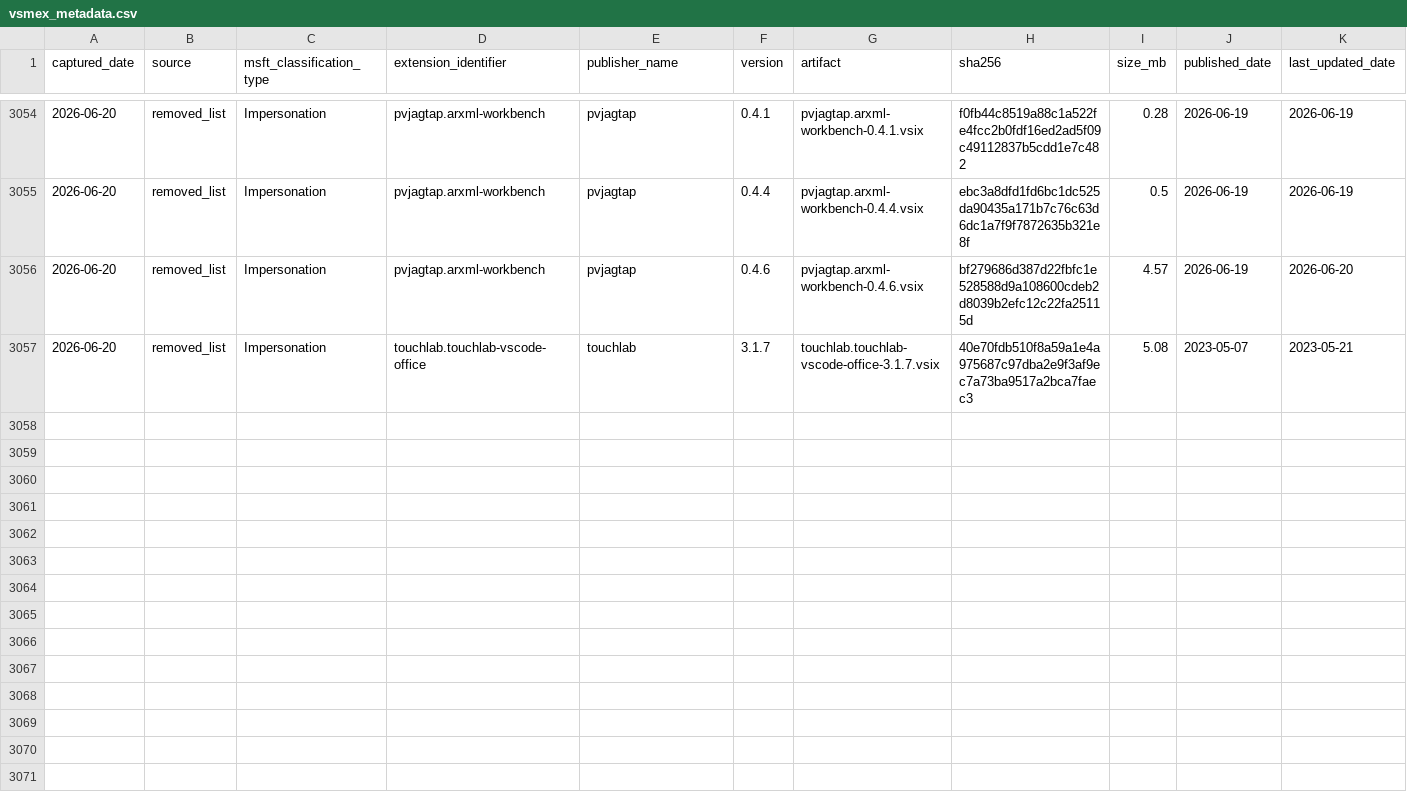
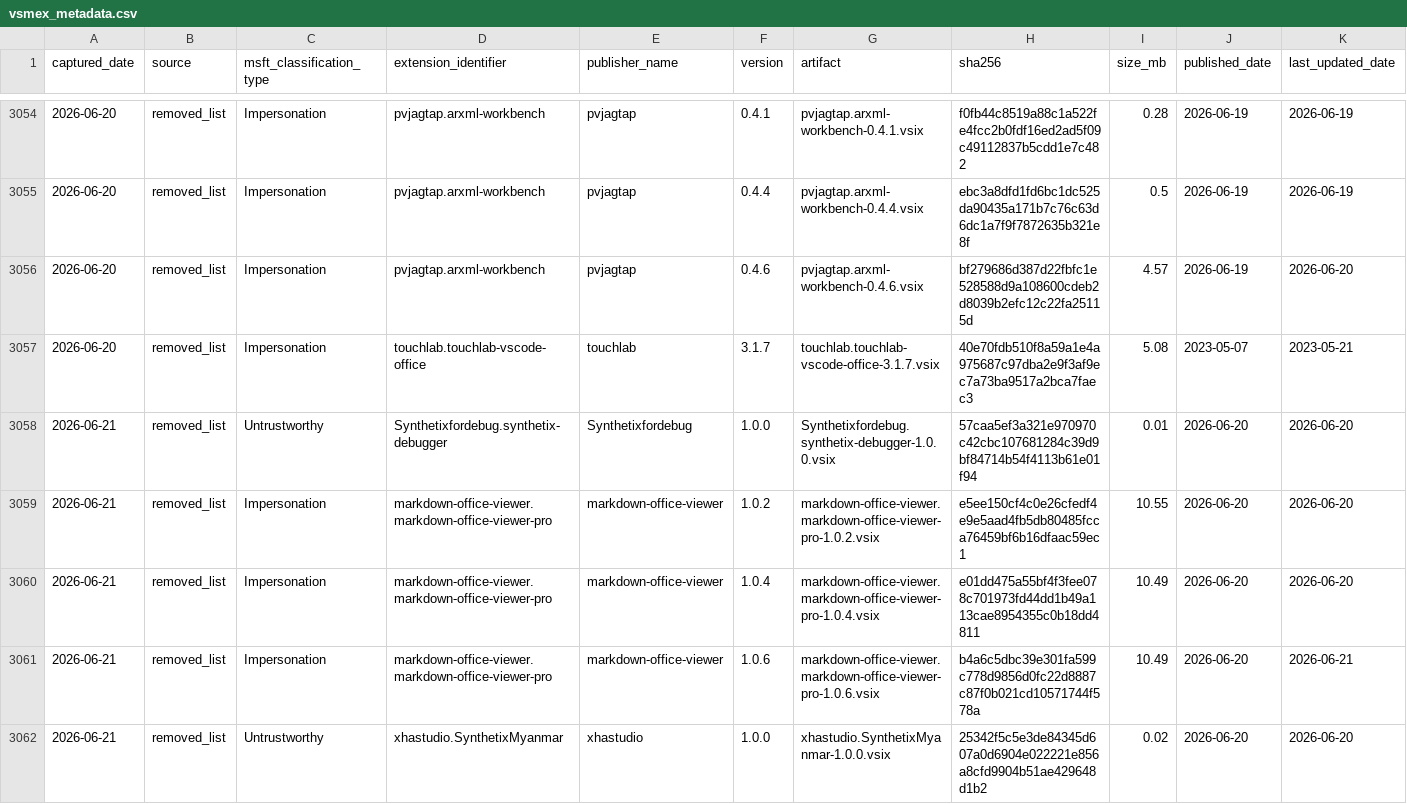
Before and after one commit to kalachkar/vsmex, a CSV file: metadata/vsmex_metadata.csv, drawn as a sheet; only a part is shown, gaps mark what is left out; rows hold the shown columns only; the diff names each change by its address in the sheet, - before the commit and + after, or states it on an @@ line.

Commit message:
sync: +5 metadata rows, 5 VSIX copies

```diff
--- a/metadata/vsmex_metadata.csv
+++ b/metadata/vsmex_metadata.csv
+row 3058: 2026-06-21 | removed_list | Untrustworthy | Synthetixfordebug.synthetix-debugger | Synthetixfordebug | 1.0.0 | Synthetixfordebug.synthetix-debugger-1.0.0.vsix | 57caa5ef3a321e970970c42cbc107681284c39d9bf84714b54f4113b61e01f94 | 0.01 | 2026-06-20 | 2026-06-20
+row 3059: 2026-06-21 | removed_list | Impersonation | markdown-office-viewer.markdown-office-viewer-pro | markdown-office-viewer | 1.0.2 | markdown-office-viewer.markdown-office-viewer-pro-1.0.2.vsix | e5ee150cf4c0e26cfedf4e9e5aad4fb5db80485fcca76459bf6b16dfaac59ec1 | 10.55 | 2026-06-20 | 2026-06-20
+row 3060: 2026-06-21 | removed_list | Impersonation | markdown-office-viewer.markdown-office-viewer-pro | markdown-office-viewer | 1.0.4 | markdown-office-viewer.markdown-office-viewer-pro-1.0.4.vsix | e01dd475a55bf4f3fee078c701973fd44dd1b49a113cae8954355c0b18dd4811 | 10.49 | 2026-06-20 | 2026-06-20
+row 3061: 2026-06-21 | removed_list | Impersonation | markdown-office-viewer.markdown-office-viewer-pro | markdown-office-viewer | 1.0.6 | markdown-office-viewer.markdown-office-viewer-pro-1.0.6.vsix | b4a6c5dbc39e301fa599c778d9856d0fc22d8887c87f0b021cd10571744f578a | 10.49 | 2026-06-20 | 2026-06-21
+row 3062: 2026-06-21 | removed_list | Untrustworthy | xhastudio.SynthetixMyanmar | xhastudio | 1.0.0 | xhastudio.SynthetixMyanmar-1.0.0.vsix | 25342f5c5e3de84345d607a0d6904e022221e856a8cfd9904b51ae429648d1b2 | 0.02 | 2026-06-20 | 2026-06-20
```
